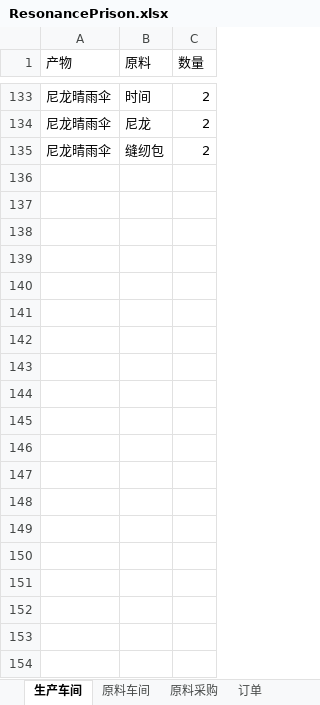
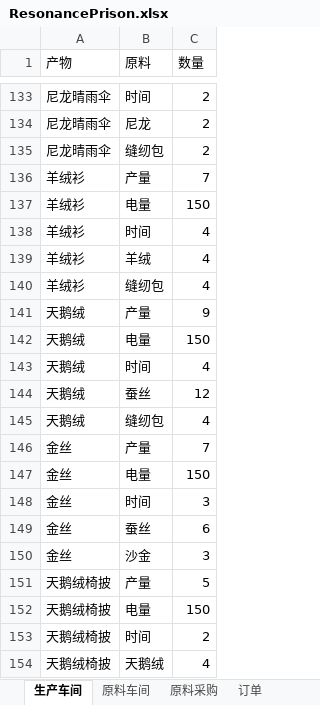
Before and after one commit to wjy9/ResonancePrisonCalculator, an Excel workbook: ResonancePrison.xlsx, sheet 生产车间, drawn as a sheet; only a part is shown, gaps mark what is left out; values as stored, in another font and other column widths than the file's, no borders; the diff covers the shown part only; the diff names each change by its address in the sheet, - before the commit and + after, or states it on an @@ line.

Commit message:
update data

```diff
--- a/ResonancePrison.xlsx (sheet 生产车间)
+++ b/ResonancePrison.xlsx (sheet 生产车间)
+row 136: 羊绒衫 | 产量 | 7
+row 137: 羊绒衫 | 电量 | 150
+row 138: 羊绒衫 | 时间 | 4
+row 139: 羊绒衫 | 羊绒 | 4
+row 140: 羊绒衫 | 缝纫包 | 4
+row 141: 天鹅绒 | 产量 | 9
+row 142: 天鹅绒 | 电量 | 150
+row 143: 天鹅绒 | 时间 | 4
+row 144: 天鹅绒 | 蚕丝 | 12
+row 145: 天鹅绒 | 缝纫包 | 4
+row 146: 金丝 | 产量 | 7
+row 147: 金丝 | 电量 | 150
+row 148: 金丝 | 时间 | 3
+row 149: 金丝 | 蚕丝 | 6
+row 150: 金丝 | 沙金 | 3
+row 151: 天鹅绒椅披 | 产量 | 5
+row 152: 天鹅绒椅披 | 电量 | 150
+row 153: 天鹅绒椅披 | 时间 | 2
+row 154: 天鹅绒椅披 | 天鹅绒 | 4
```
Also changed, not shown: 16 added rows elsewhere in this sheet, sheet 订单, sheet 原料采购, sheet 交易所, sheet 原料车间, 1 other file.
